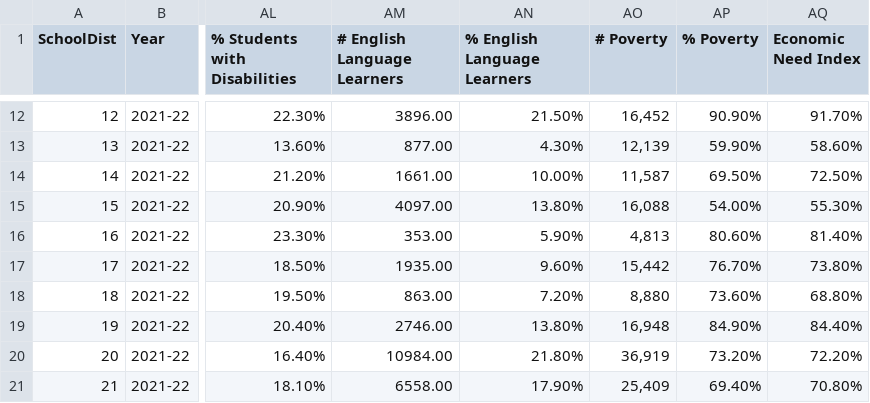
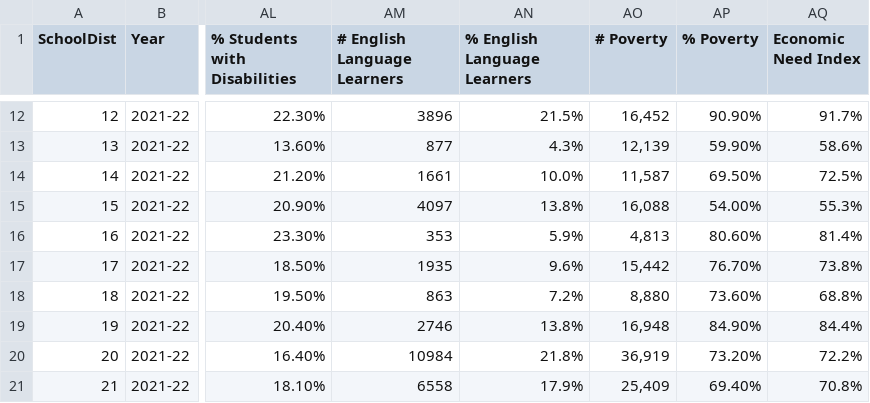
Before and after one commit to miasutcliffe/miasutcliffe.github.io, a CSV file: newyorkschooldata.csv, drawn as a sheet; only a part is shown, gaps mark what is left out; the diff covers the shown part only; the diff names each change by its address in the sheet, - before the commit and + after, or states it on an @@ line.

```diff
--- a/newyorkschooldata.csv
+++ b/newyorkschooldata.csv
-AM12 (# English Language Learners): 3896.00
+AM12 (# English Language Learners): 3896
-AN12 (% English Language Learners): 21.50%
+AN12 (% English Language Learners): 21.5%
-AQ12 (Economic Need Index): 91.70%
+AQ12 (Economic Need Index): 91.7%
-AM13 (# English Language Learners): 877.00
+AM13 (# English Language Learners): 877
-AN13 (% English Language Learners): 4.30%
+AN13 (% English Language Learners): 4.3%
-AQ13 (Economic Need Index): 58.60%
+AQ13 (Economic Need Index): 58.6%
-AM14 (# English Language Learners): 1661.00
+AM14 (# English Language Learners): 1661
-AN14 (% English Language Learners): 10.00%
+AN14 (% English Language Learners): 10.0%
-AQ14 (Economic Need Index): 72.50%
+AQ14 (Economic Need Index): 72.5%
-AM15 (# English Language Learners): 4097.00
+AM15 (# English Language Learners): 4097
-AN15 (% English Language Learners): 13.80%
+AN15 (% English Language Learners): 13.8%
-AQ15 (Economic Need Index): 55.30%
+AQ15 (Economic Need Index): 55.3%
-AM16 (# English Language Learners): 353.00
+AM16 (# English Language Learners): 353
-AN16 (% English Language Learners): 5.90%
+AN16 (% English Language Learners): 5.9%
-AQ16 (Economic Need Index): 81.40%
+AQ16 (Economic Need Index): 81.4%
-AM17 (# English Language Learners): 1935.00
+AM17 (# English Language Learners): 1935
-AN17 (% English Language Learners): 9.60%
+AN17 (% English Language Learners): 9.6%
-AQ17 (Economic Need Index): 73.80%
+AQ17 (Economic Need Index): 73.8%
-AM18 (# English Language Learners): 863.00
+AM18 (# English Language Learners): 863
-AN18 (% English Language Learners): 7.20%
+AN18 (% English Language Learners): 7.2%
-AQ18 (Economic Need Index): 68.80%
+AQ18 (Economic Need Index): 68.8%
-AM19 (# English Language Learners): 2746.00
+AM19 (# English Language Learners): 2746
-AN19 (% English Language Learners): 13.80%
+AN19 (% English Language Learners): 13.8%
-AQ19 (Economic Need Index): 84.40%
+AQ19 (Economic Need Index): 84.4%
-AM20 (# English Language Learners): 10984.00
+AM20 (# English Language Learners): 10984
-AN20 (% English Language Learners): 21.80%
+AN20 (% English Language Learners): 21.8%
-AQ20 (Economic Need Index): 72.20%
+AQ20 (Economic Need Index): 72.2%
-AM21 (# English Language Learners): 6558.00
+AM21 (# English Language Learners): 6558
-AN21 (% English Language Learners): 17.90%
+AN21 (% English Language Learners): 17.9%
-AQ21 (Economic Need Index): 70.80%
+AQ21 (Economic Need Index): 70.8%
```
Also changed, not shown: 63 edited cells elsewhere in this file.
